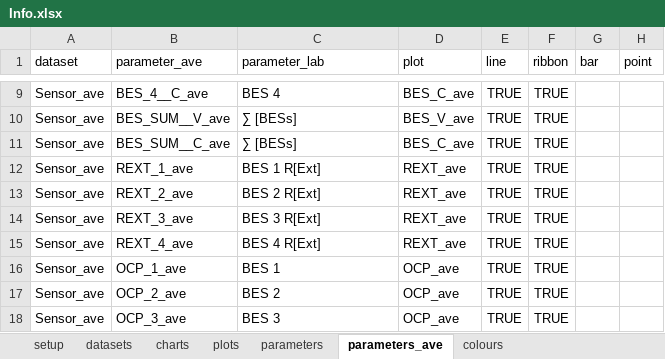
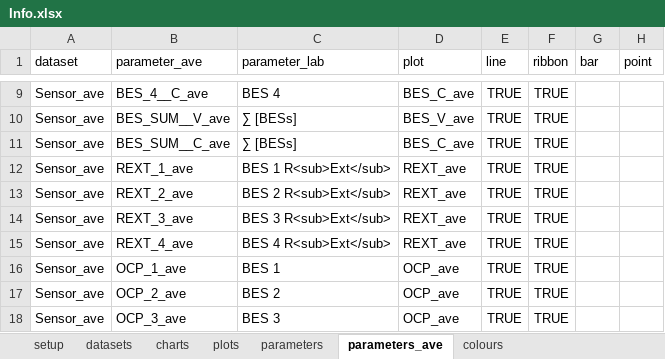
Before and after one commit to martinspurr89/TimeSeriesProcessor, an Excel workbook: Info/Info.xlsx, sheet parameters_ave, drawn as a sheet; only a part is shown, gaps mark what is left out; values as stored, in another font and other column widths than the file's, no borders; the diff names each change by its address in the sheet, - before the commit and + after, or states it on an @@ line.

```diff
--- a/Info/Info.xlsx (sheet parameters_ave)
+++ b/Info/Info.xlsx (sheet parameters_ave)
-C12 (parameter_lab): BES 1 R[Ext]
+C12 (parameter_lab): BES 1 R<sub>Ext</sub>
-C13 (parameter_lab): BES 2 R[Ext]
+C13 (parameter_lab): BES 2 R<sub>Ext</sub>
-C14 (parameter_lab): BES 3 R[Ext]
+C14 (parameter_lab): BES 3 R<sub>Ext</sub>
-C15 (parameter_lab): BES 4 R[Ext]
+C15 (parameter_lab): BES 4 R<sub>Ext</sub>
```
Also changed, not shown: sheet plots, sheet parameters, sheet charts, 2 other files.
